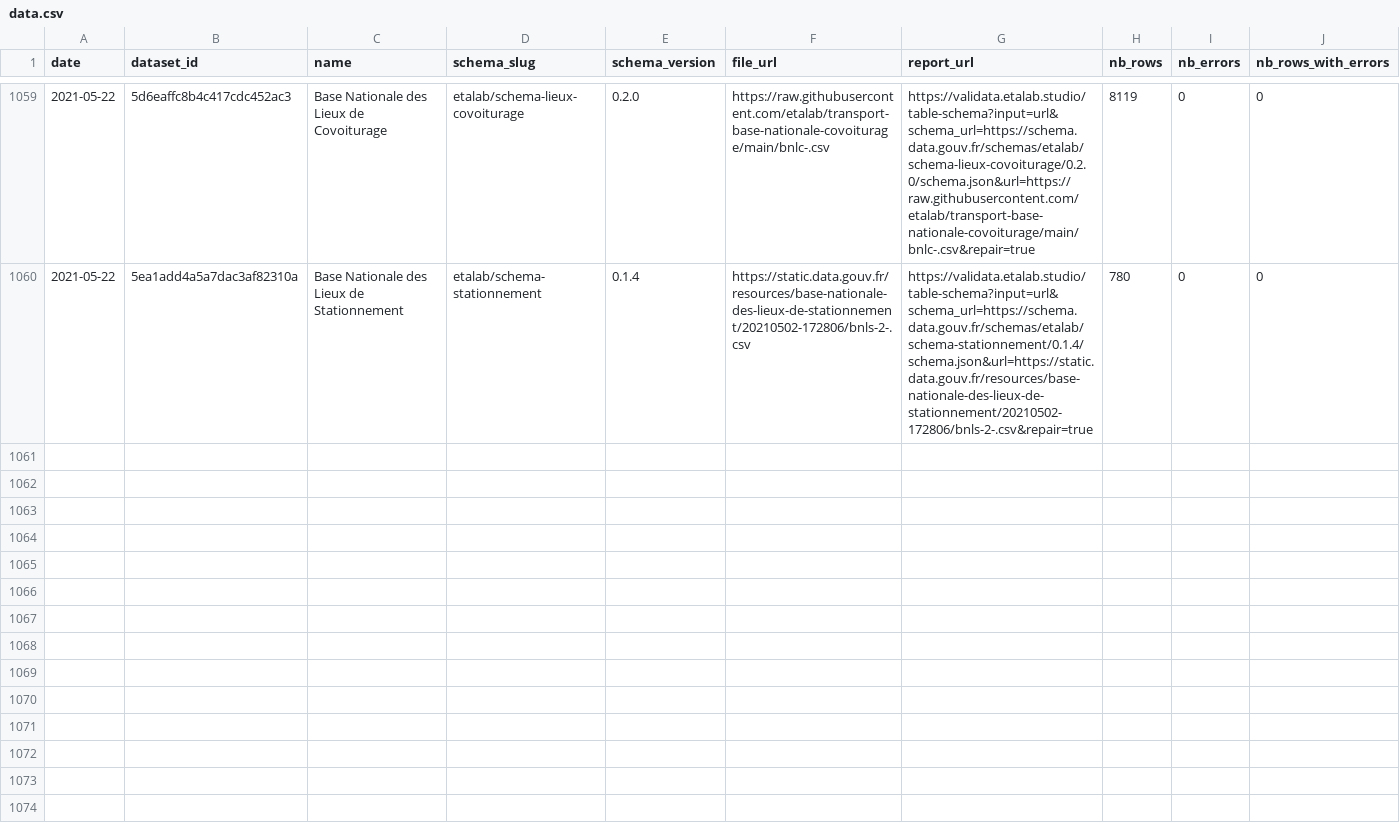
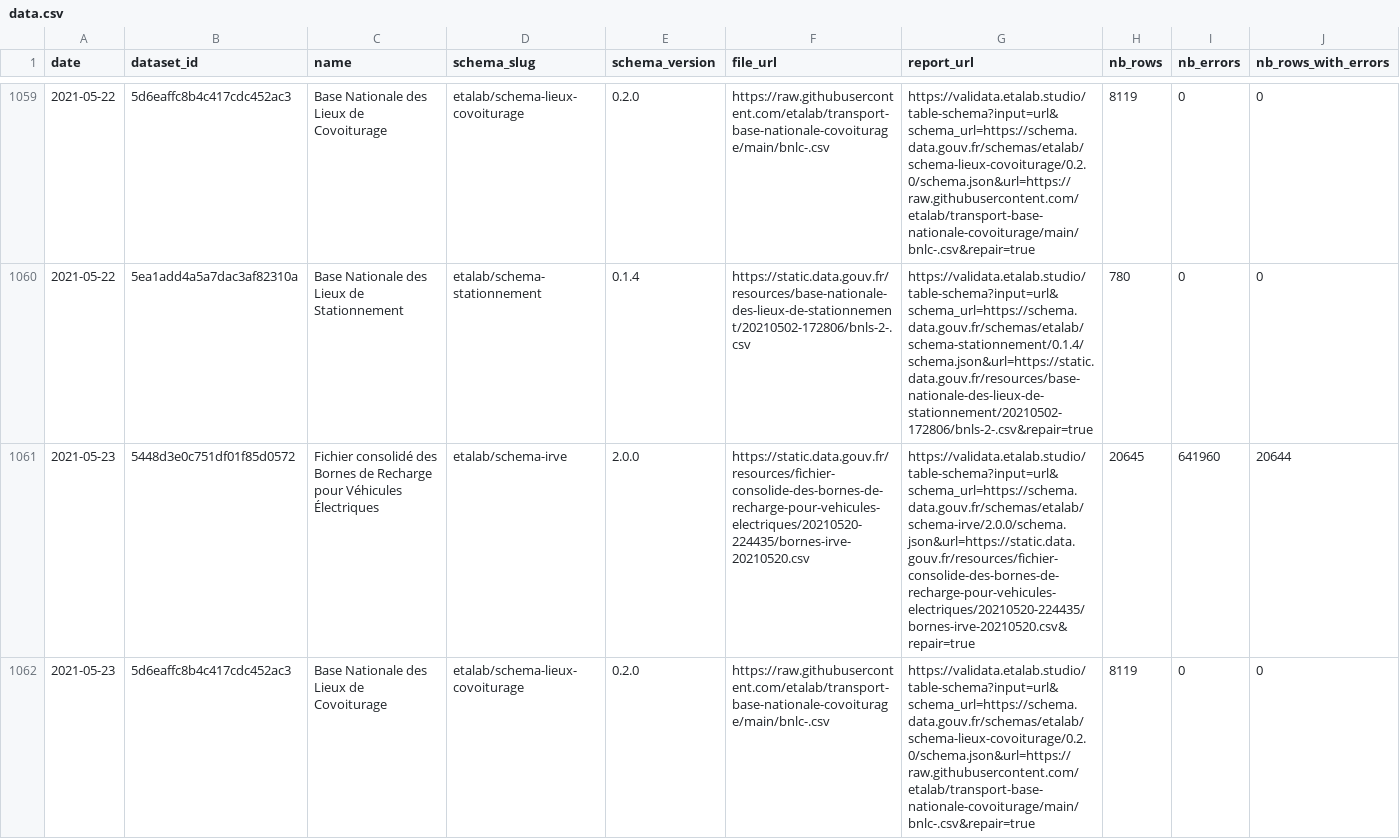
Before and after one commit to etalab/monitor-consolidation, a CSV file: data.csv, drawn as a sheet; only a part is shown, gaps mark what is left out; rows hold the shown columns only; the diff covers the shown part only; the diff names each change by its address in the sheet, - before the commit and + after, or states it on an @@ line.

```diff
--- a/data.csv
+++ b/data.csv
+row 1061: 2021-05-23 | 5448d3e0c751df01f85d0572 | Fichier consolidé des Bornes de Recharge pour Véhicules Électriques | etalab/schema-irve | 2.0.0 | https://static.data.gouv.fr/resources/fichier-consolide-des-bornes-de-recharge-pour-vehicules-electriques/20210520-224435/bornes-irve-20210520.csv | https://validata.etalab.studio/table-schema?input=url&schema_url=https://schema.data.gouv.fr/schemas/etalab/schema-irve/2.0.0/schema.json&url=https://static.data.gouv.fr/resources/fichier-consolide-des-bornes-de-recharge-pour-vehicules-electriques/20210520-224435/bornes-irve-20210520.csv&repair=true | 20645 | 641960 | 20644
+row 1062: 2021-05-23 | 5d6eaffc8b4c417cdc452ac3 | Base Nationale des Lieux de Covoiturage | etalab/schema-lieux-covoiturage | 0.2.0 | https://raw.githubusercontent.com/etalab/transport-base-nationale-covoiturage/main/bnlc-.csv | https://validata.etalab.studio/table-schema?input=url&schema_url=https://schema.data.gouv.fr/schemas/etalab/schema-lieux-covoiturage/0.2.0/schema.json&url=https://raw.githubusercontent.com/etalab/transport-base-nationale-covoiturage/main/bnlc-.csv&repair=true | 8119 | 0 | 0
```
Also changed, not shown: 1 added row elsewhere in this file, 1 other file.
